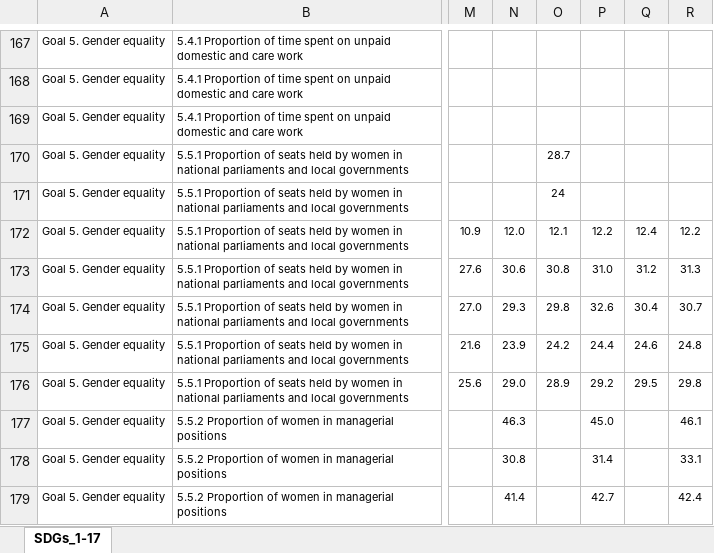
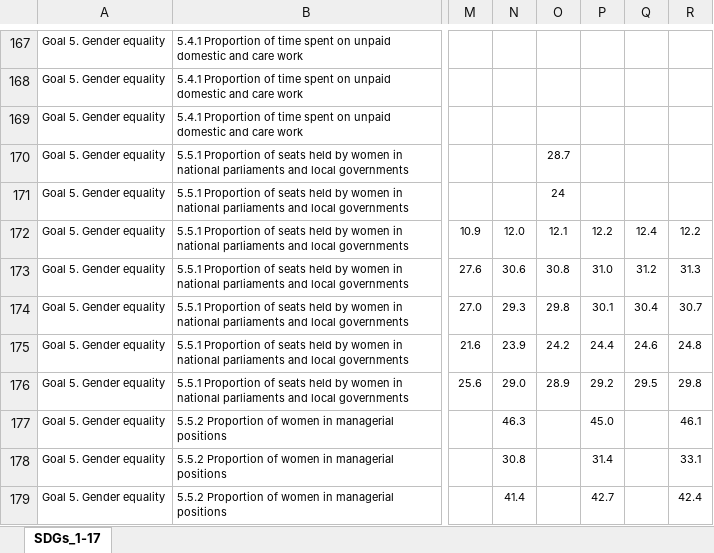
Before and after one commit to statisticspoland/sdg-indicators-pl, an Excel workbook: assets/excel/en/global_sdg_indicators.xlsx, sheet SDGs_1-17, drawn as a sheet; only a part is shown, gaps mark what is left out; values as stored, in another font and other column widths than the file's, no borders; charts and pictures not drawn; the diff names each change by its address in the sheet, - before the commit and + after, or states it on an @@ line.

Commit message:
poprawa wartości 5-5-1

```diff
--- a/assets/excel/en/global_sdg_indicators.xlsx (sheet SDGs_1-17)
+++ b/assets/excel/en/global_sdg_indicators.xlsx (sheet SDGs_1-17)
-P174: 32.6
+P174: 30.1
```
